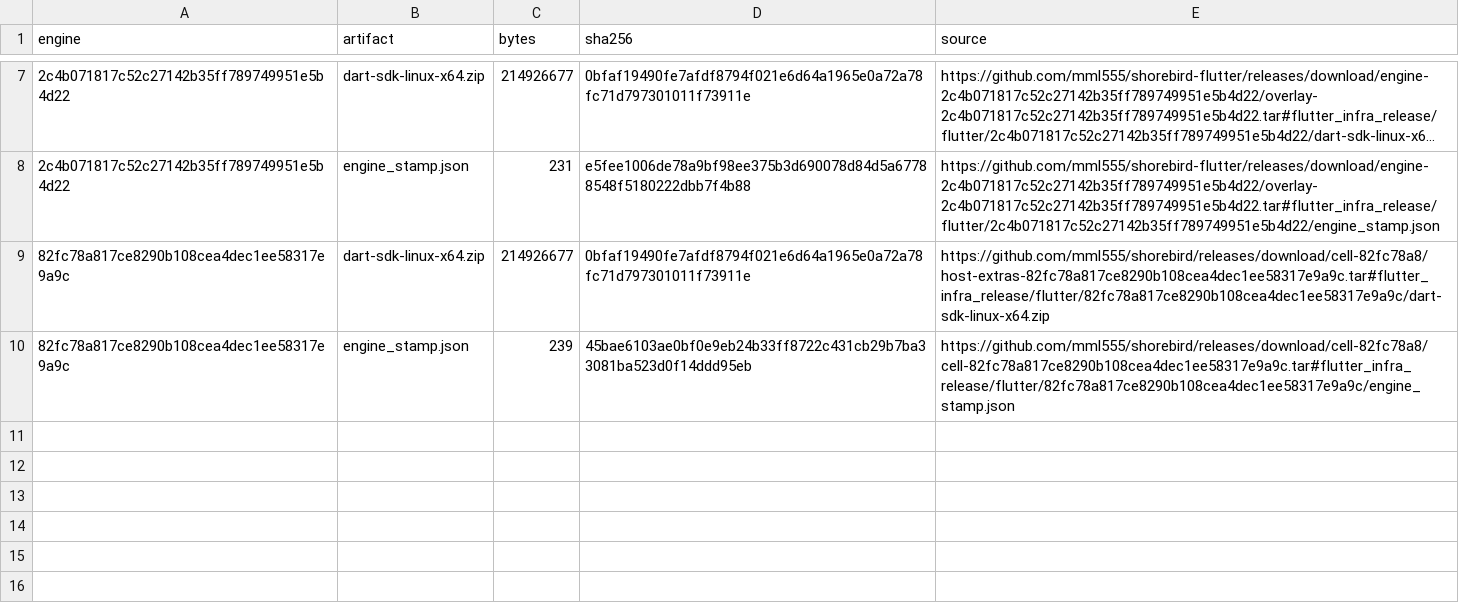
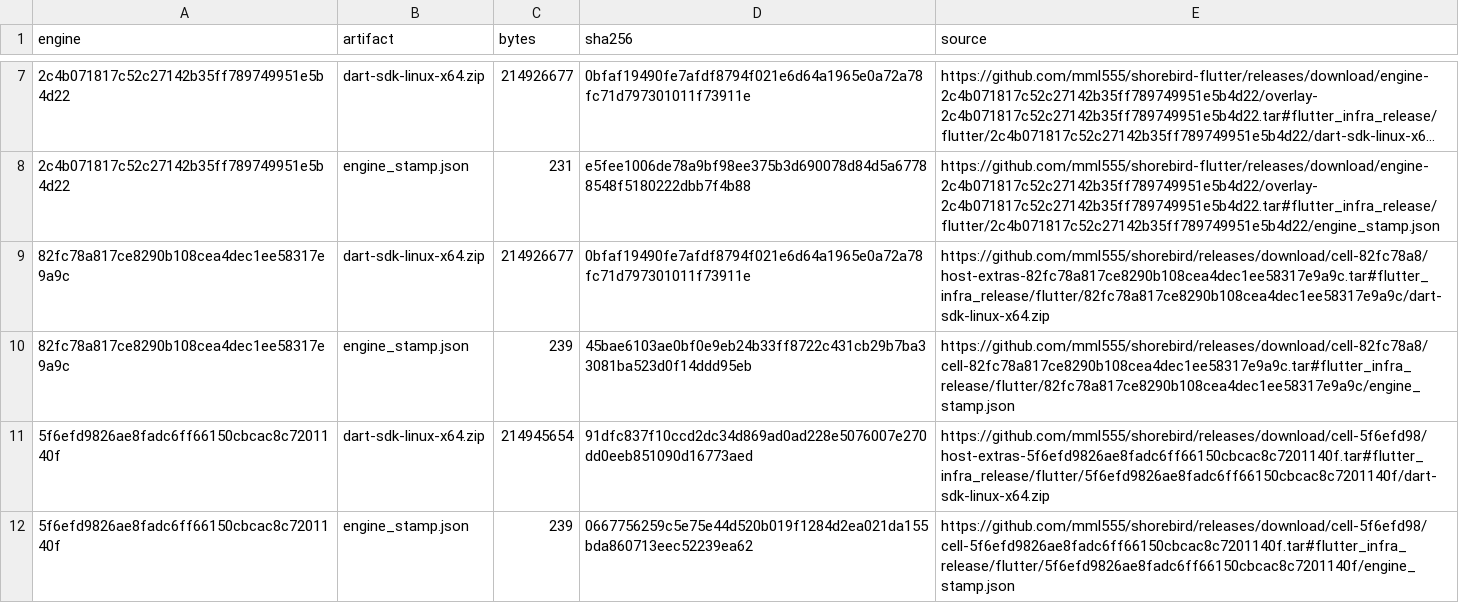
Before and after one commit to mml555/shorebird, a TSV file: selfhost/evidence/r12-linux-ci/bootstrap_closure.tsv, drawn as a sheet; only a part is shown, gaps mark what is left out; long unchanged cells end in ….

```diff
--- a/selfhost/evidence/r12-linux-ci/bootstrap_closure.tsv
+++ b/selfhost/evidence/r12-linux-ci/bootstrap_closure.tsv
@@ -10 +10,3 @@ engine	artifact	bytes	sha256	source
 82fc78a817ce8290b108cea4dec1ee58317e9a9c	engine_stamp.json	239	45bae6103ae0bf0e9eb24b33ff8722c431cb29b7ba33081ba523d0f14ddd95eb	https://github.com/mml555/shorebird/releases/download/cell-82fc78a8/cell-82fc78a817ce8290b108cea4dec1ee58317e9a9c.tar#flutter_infra_release/flutter/82fc78a817ce8290b108cea4dec1ee58317e9a9c/engine_stamp.json
+5f6efd9826ae8fadc6ff66150cbcac8c7201140f	dart-sdk-linux-x64.zip	214945654	91dfc837f10ccd2dc34d869ad0ad228e5076007e270dd0eeb851090d16773aed	https://github.com/mml555/shorebird/releases/download/cell-5f6efd98/host-extras-5f6efd9826ae8fadc6ff66150cbcac8c7201140f.tar#flutter_infra_release/flutter/5f6efd9826ae8fadc6ff66150cbcac8c7201140f/dart-sdk-linux-x64.zip
+5f6efd9826ae8fadc6ff66150cbcac8c7201140f	engine_stamp.json	239	0667756259c5e75e44d520b019f1284d2ea021da155bda860713eec52239ea62	https://github.com/mml555/shorebird/releases/download/cell-5f6efd98/cell-5f6efd9826ae8fadc6ff66150cbcac8c7201140f.tar#flutter_infra_release/flutter/5f6efd9826ae8fadc6ff66150cbcac8c7201140f/engine_stamp.json
```
Also changed, not shown: selfhost/evidence/r12-linux-ci/proxy_mapping.tsv, selfhost/evidence/r12-linux-ci/release_patch_closure.tsv, 44 other files.
